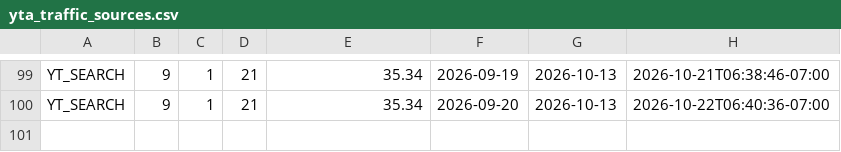
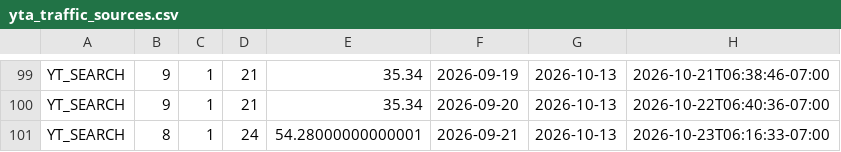
Before and after one commit to zeafang/kepilot-youtube_channel, a CSV file: yta_outputs/yta_traffic_sources.csv, drawn as a sheet; only a part is shown, gaps mark what is left out; the diff names each change by its address in the sheet, - before the commit and + after, or states it on an @@ line.

```diff
--- a/yta_outputs/yta_traffic_sources.csv
+++ b/yta_outputs/yta_traffic_sources.csv
+row 101: YT_SEARCH | 8 | 1 | 24 | 54.28000000000001 | 2026-09-21 | 2026-10-13 | 2026-10-23T06:16:33-07:00
```
Also changed, not shown: yta_outputs/yta_daily_trend.csv, yta_outputs/yta_top_videos.csv.
